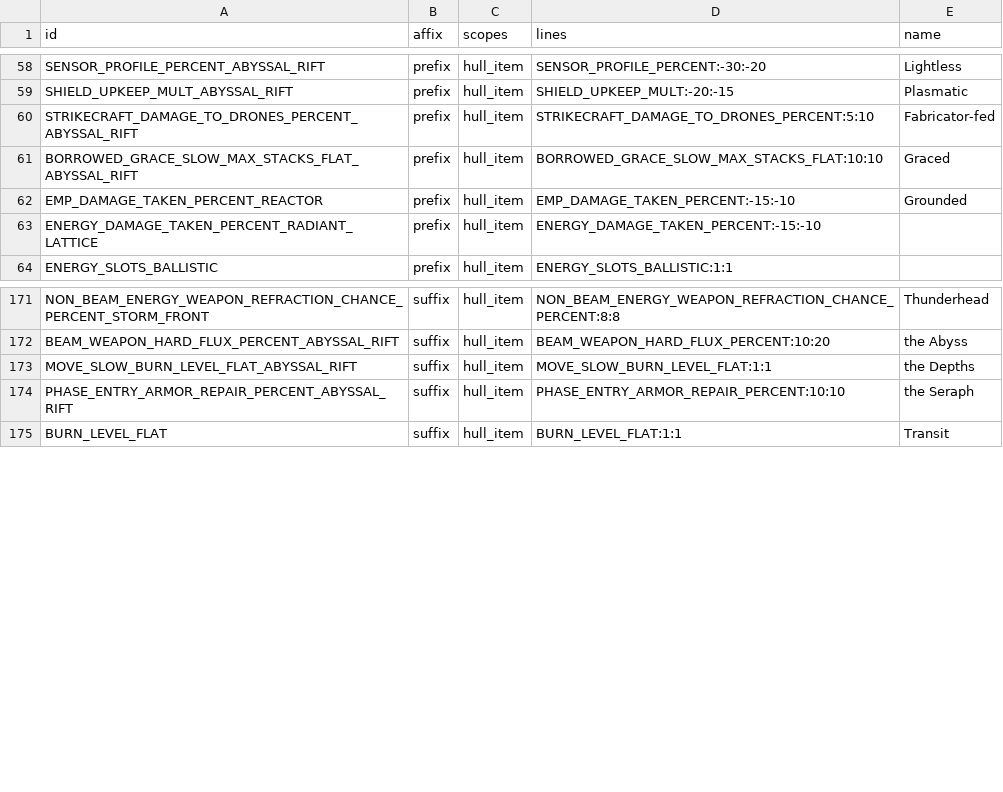
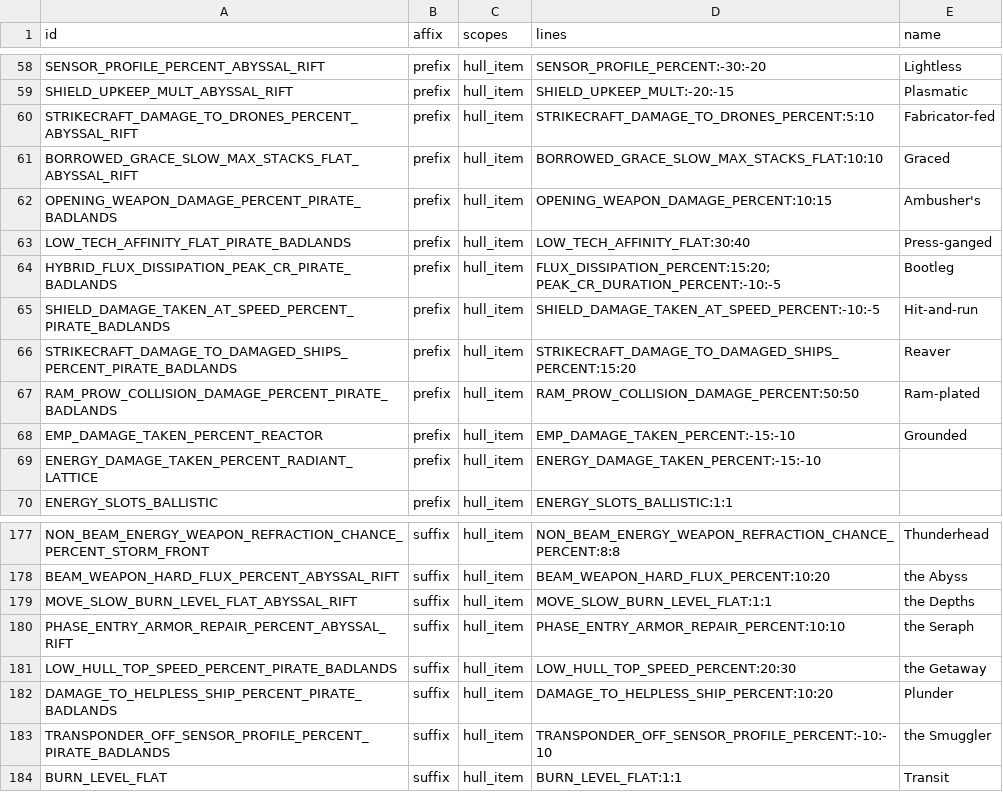
Before and after one commit to ExiledPortals/ExiledSector, a CSV file: data/config/exiledSector/item_modifiers.csv, drawn as a sheet; only a part is shown, gaps mark what is left out; the diff names each change by its address in the sheet, - before the commit and + after, or states it on an @@ line.

```diff
--- a/data/config/exiledSector/item_modifiers.csv
+++ b/data/config/exiledSector/item_modifiers.csv
+row 62: OPENING_WEAPON_DAMAGE_PERCENT_PIRATE_BADLANDS | prefix | hull_item | OPENING_WEAPON_DAMAGE_PERCENT:10:15 | Ambusher's
+row 63: LOW_TECH_AFFINITY_FLAT_PIRATE_BADLANDS | prefix | hull_item | LOW_TECH_AFFINITY_FLAT:30:40 | Press-ganged
+row 64: HYBRID_FLUX_DISSIPATION_PEAK_CR_PIRATE_BADLANDS | prefix | hull_item | FLUX_DISSIPATION_PERCENT:15:20; PEAK_CR_DURATION_PERCENT:-10:-5 | Bootleg
+row 65: SHIELD_DAMAGE_TAKEN_AT_SPEED_PERCENT_PIRATE_BADLANDS | prefix | hull_item | SHIELD_DAMAGE_TAKEN_AT_SPEED_PERCENT:-10:-5 | Hit-and-run
+row 66: STRIKECRAFT_DAMAGE_TO_DAMAGED_SHIPS_PERCENT_PIRATE_BADLANDS | prefix | hull_item | STRIKECRAFT_DAMAGE_TO_DAMAGED_SHIPS_PERCENT:15:20 | Reaver
+row 67: RAM_PROW_COLLISION_DAMAGE_PERCENT_PIRATE_BADLANDS | prefix | hull_item | RAM_PROW_COLLISION_DAMAGE_PERCENT:50:50 | Ram-plated
+row 181: LOW_HULL_TOP_SPEED_PERCENT_PIRATE_BADLANDS | suffix | hull_item | LOW_HULL_TOP_SPEED_PERCENT:20:30 | the Getaway
+row 182: DAMAGE_TO_HELPLESS_SHIP_PERCENT_PIRATE_BADLANDS | suffix | hull_item | DAMAGE_TO_HELPLESS_SHIP_PERCENT:10:20 | Plunder
+row 183: TRANSPONDER_OFF_SENSOR_PROFILE_PERCENT_PIRATE_BADLANDS | suffix | hull_item | TRANSPONDER_OFF_SENSOR_PROFILE_PERCENT:-10:-10 | the Smuggler
```
Also changed, not shown: data/config/exiledSector/biome_modifiers.csv, 27 other files.
